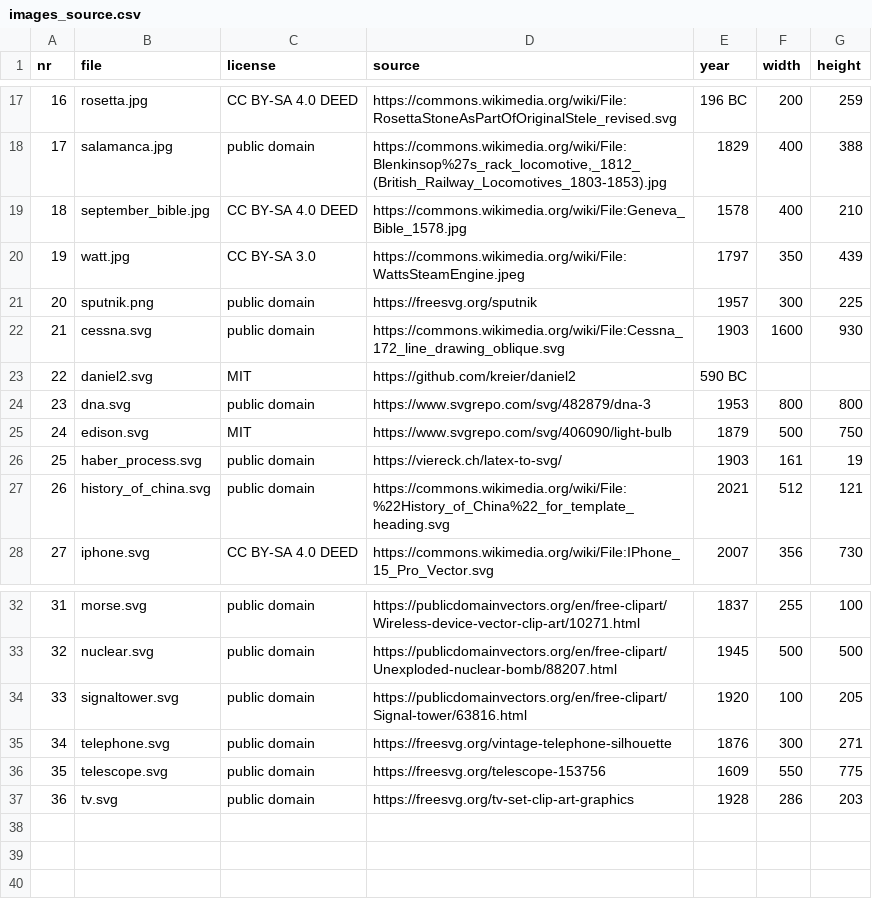
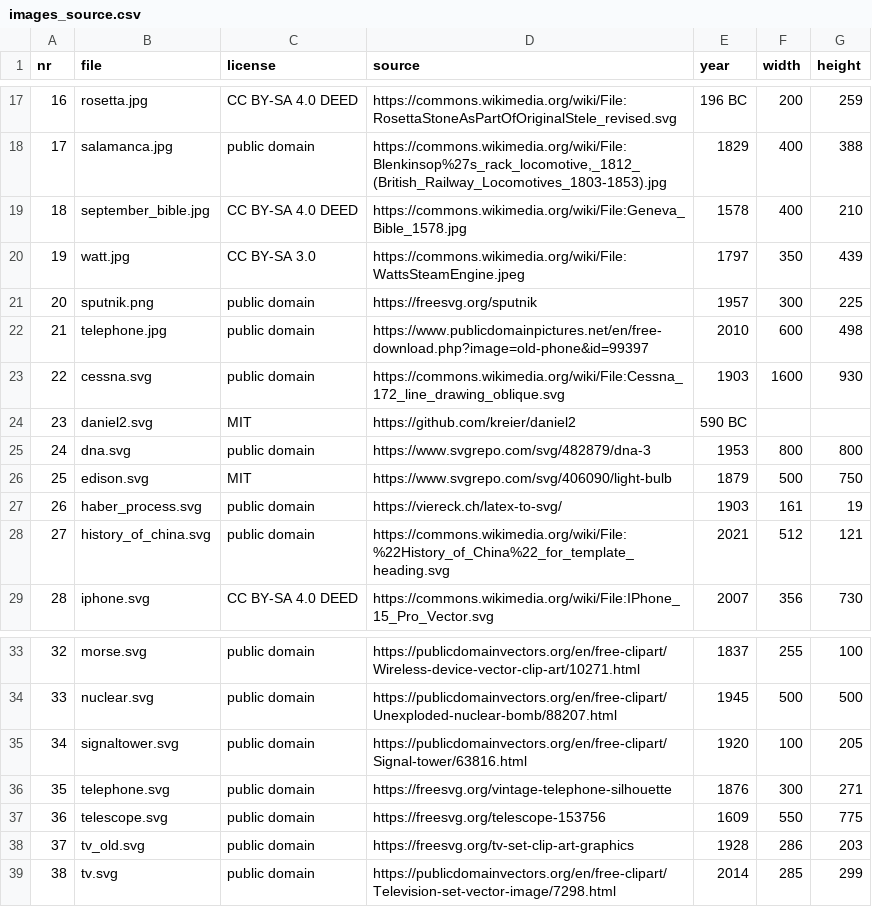
Before and after one commit to kreier/timeline, a CSV file: images/images_source.csv, drawn as a sheet; only a part is shown, gaps mark what is left out; addresses are those after the commit; the diff names each change by its address in the sheet, - before the commit and + after, or states it on an @@ line.

```diff
--- a/images/images_source.csv
+++ b/images/images_source.csv
+row 22: 21 | telephone.jpg | public domain | https://www.publicdomainpictures.net/en/free-download.php?image=old-phone&id=99397 | 2010 | 600 | 498
@@ column A (nr) renumbered between rows 23 and 38 @@
-B38 (file): tv.svg
+B38 (file): tv_old.svg
+row 39: 38 | tv.svg | public domain | https://publicdomainvectors.org/en/free-clipart/Television-set-vector-image/7298.html | 2014 | 285 | 299
```
Also changed, not shown: db/pictures.csv, db/pictures_svg.csv, 14 other files.
